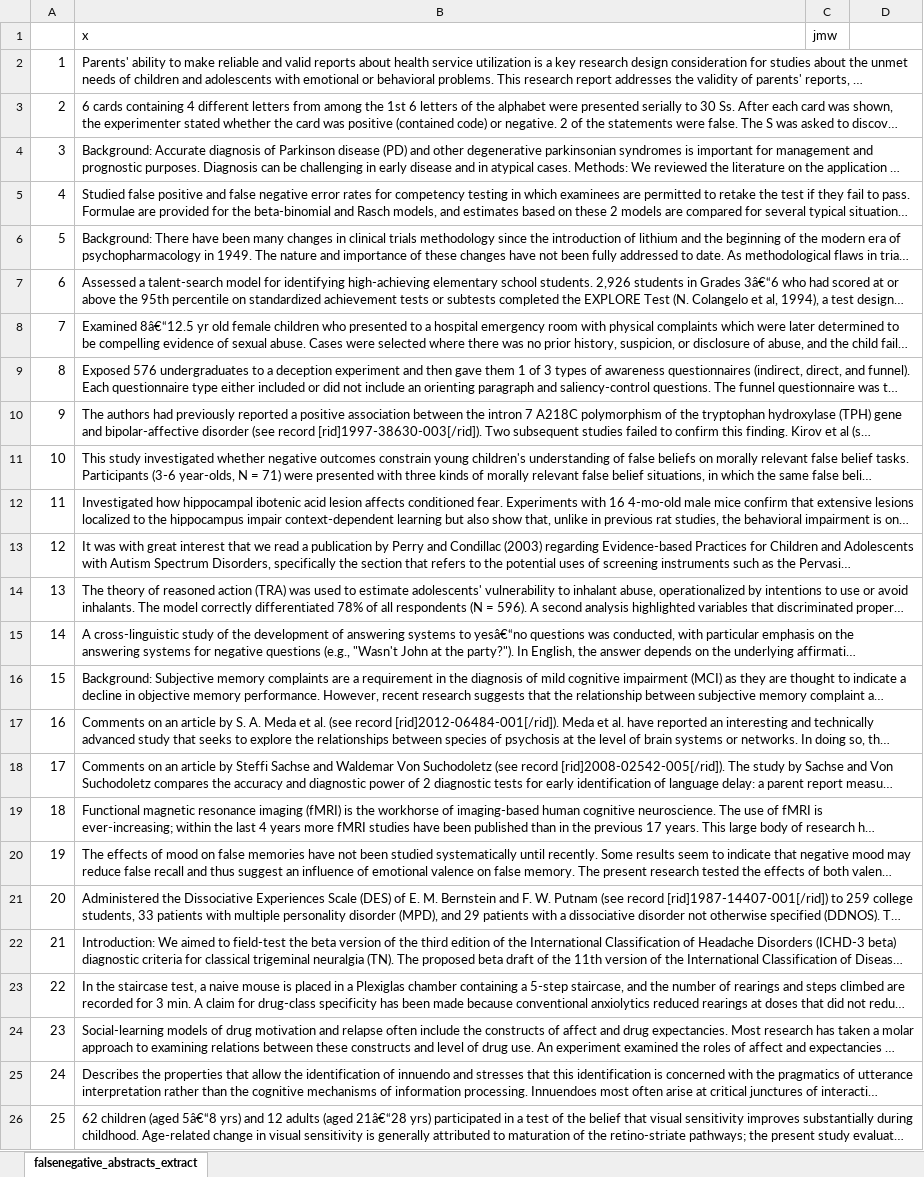
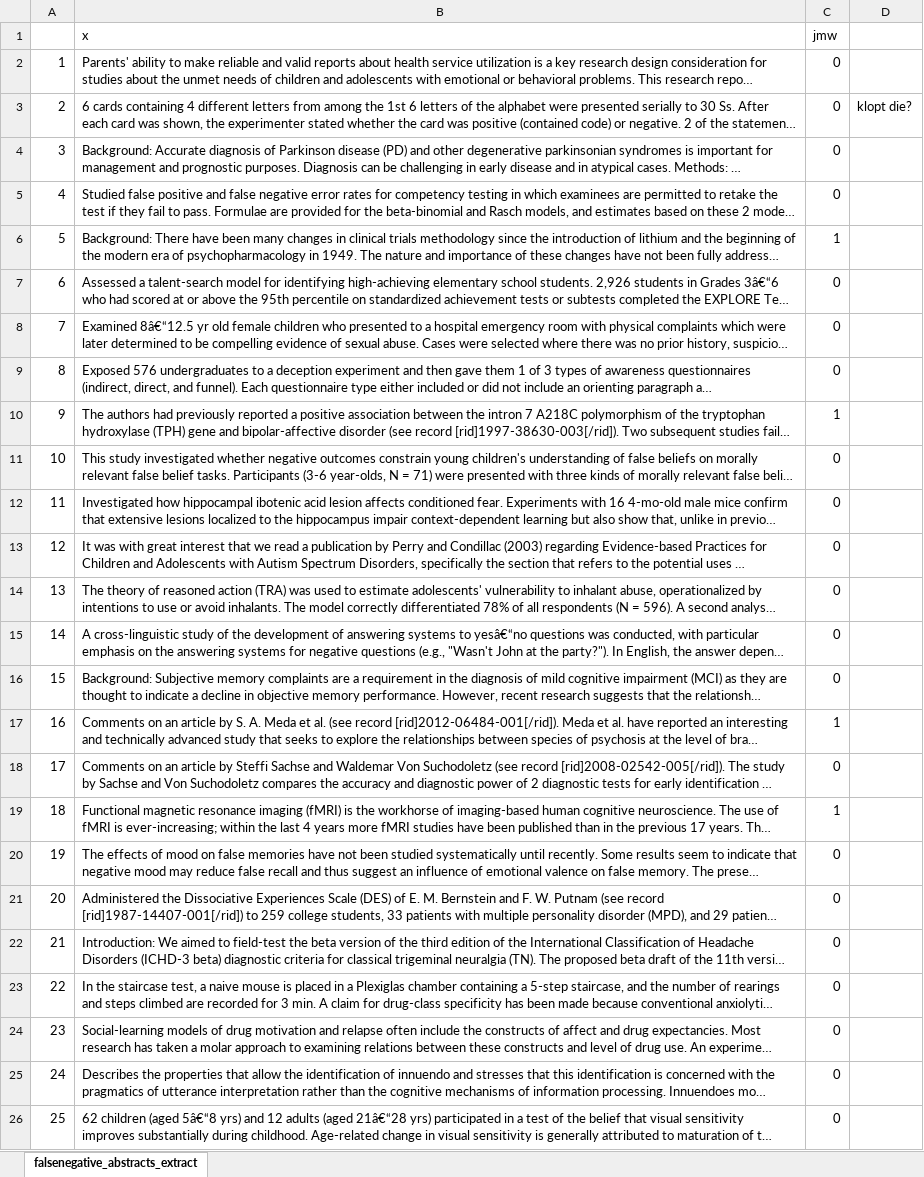
Before and after one commit to chartgerink/2015growth, an Excel workbook: searches/abstracts/coding jmw/falsenegative_abstracts_extracted.xlsx, sheet falsenegative_abstracts_extract, drawn as a sheet; long unchanged cells end in …; values as stored, in another font and other column widths than the file's, no borders; the diff names each change by its address in the sheet, - before the commit and + after, or states it on an @@ line.

```diff
--- a/searches/abstracts/coding jmw/falsenegative_abstracts_extracted.xlsx (sheet falsenegative_abstracts_extract)
+++ b/searches/abstracts/coding jmw/falsenegative_abstracts_extracted.xlsx (sheet falsenegative_abstracts_extract)
-C2:C5 (jmw): (empty)
+C2:C5 (jmw): 0
-D3: (empty)
+D3: klopt die?
-C6 (jmw): (empty)
+C6 (jmw): 1
-C7:C9 (jmw): (empty)
+C7:C9 (jmw): 0
-C10 (jmw): (empty)
+C10 (jmw): 1
-C11:C16 (jmw): (empty)
+C11:C16 (jmw): 0
-C17 (jmw): (empty)
+C17 (jmw): 1
-C18 (jmw): (empty)
+C18 (jmw): 0
-C19 (jmw): (empty)
+C19 (jmw): 1
-C20:C26 (jmw): (empty)
+C20:C26 (jmw): 0
```
Also changed, not shown: searches/abstracts/coding chjh/critique_abstracts_extracted.xlsx, searches/abstracts/coding jmw/critique_abstracts_extracted.xlsx, 57 other files.
